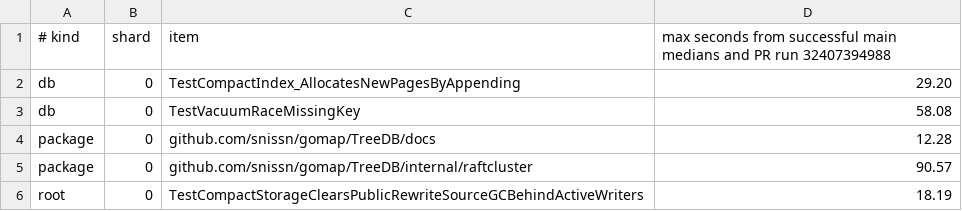
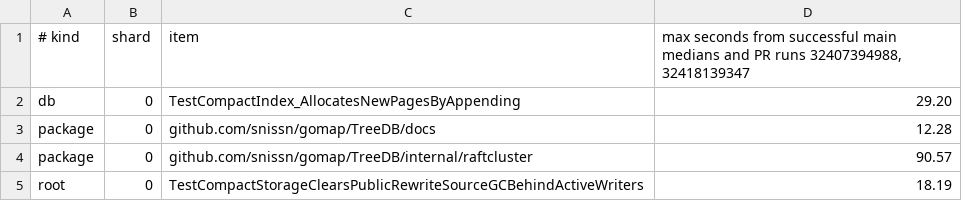
Before and after one commit to snissn/gomap, a TSV file: .github/ci/treedb_race_weighted_shards.tsv, drawn as a sheet; only a part is shown.

Commit message:
ci: isolate the variable vacuum race test

```diff
--- a/.github/ci/treedb_race_weighted_shards.tsv
+++ b/.github/ci/treedb_race_weighted_shards.tsv
@@ -1,4 +1,3 @@
-# kind	shard	item	max seconds from successful main medians and PR run 32407394988
+# kind	shard	item	max seconds from successful main medians and PR runs 32407394988, 32418139347
 db	0	TestCompactIndex_AllocatesNewPagesByAppending	29.20
-db	0	TestVacuumRaceMissingKey	58.08
 package	0	github.com/snissn/gomap/TreeDB/docs	12.28
```
Also changed, not shown: 2 other files.
